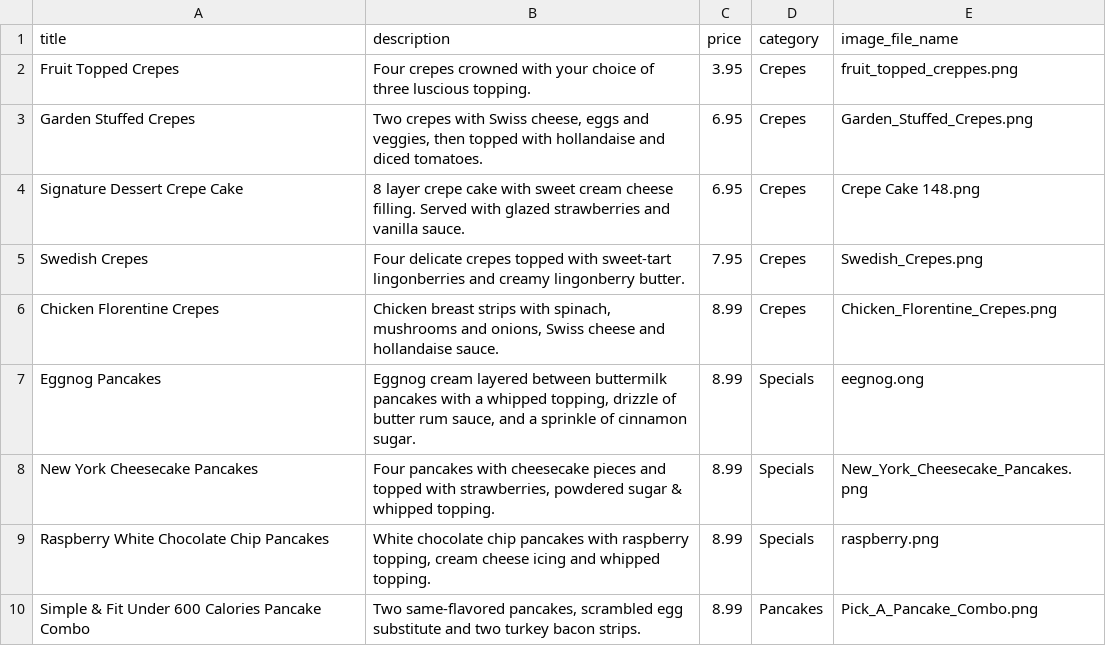
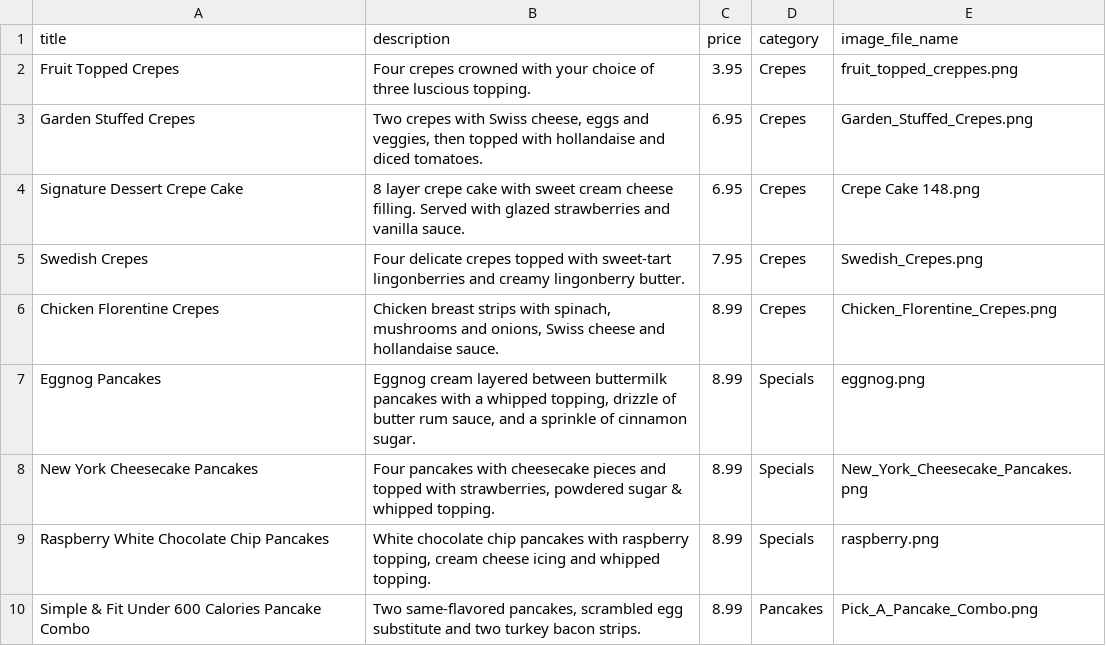
Before and after one commit to thewatts/bearlyhungry, a CSV file: db/seed/items/kats-hot-cakes-items.csv, drawn as a sheet; only a part is shown.

```diff
--- a/db/seed/items/kats-hot-cakes-items.csv
+++ b/db/seed/items/kats-hot-cakes-items.csv
@@ -6,3 +6,3 @@
 "Chicken Florentine Crepes","Chicken breast strips with spinach, mushrooms and onions, Swiss cheese and hollandaise sauce.",8.99,"Crepes","Chicken_Florentine_Crepes.png"
-"Eggnog Pancakes","Eggnog cream layered between buttermilk pancakes with a whipped topping, drizzle of butter rum sauce, and a sprinkle of cinnamon sugar.",8.99,"Specials","eegnog.ong"
+"Eggnog Pancakes","Eggnog cream layered between buttermilk pancakes with a whipped topping, drizzle of butter rum sauce, and a sprinkle of cinnamon sugar.",8.99,"Specials","eggnog.png"
 "New York Cheesecake Pancakes","Four pancakes with cheesecake pieces and topped with strawberries, powdered sugar & whipped topping.",8.99,"Specials","New_York_Cheesecake_Pancakes.png"
```
Also changed, not shown: db/seed/items/luke-items.csv, db/seed/items/lukes-lobster-items.csv, 28 other files.
